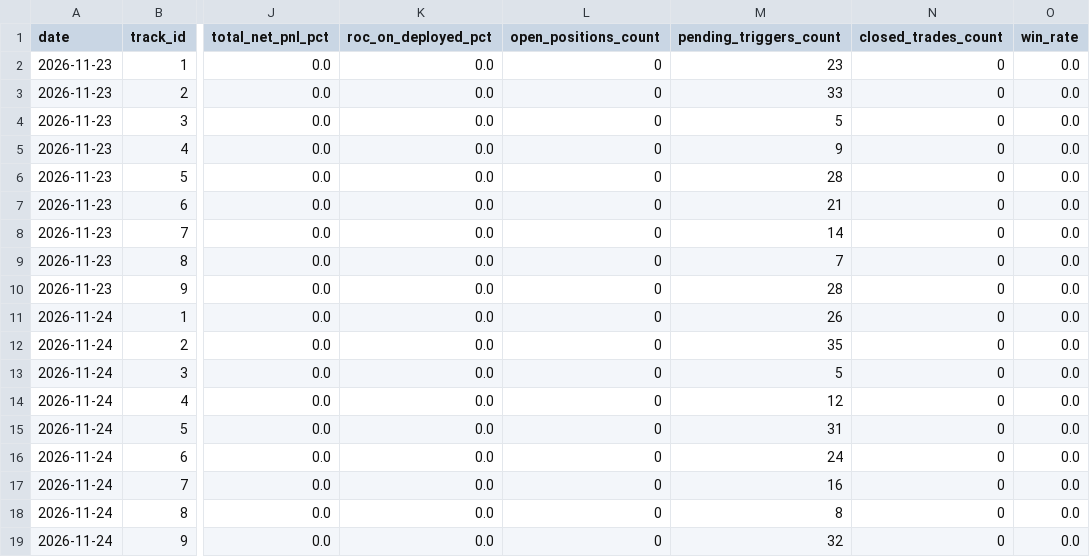
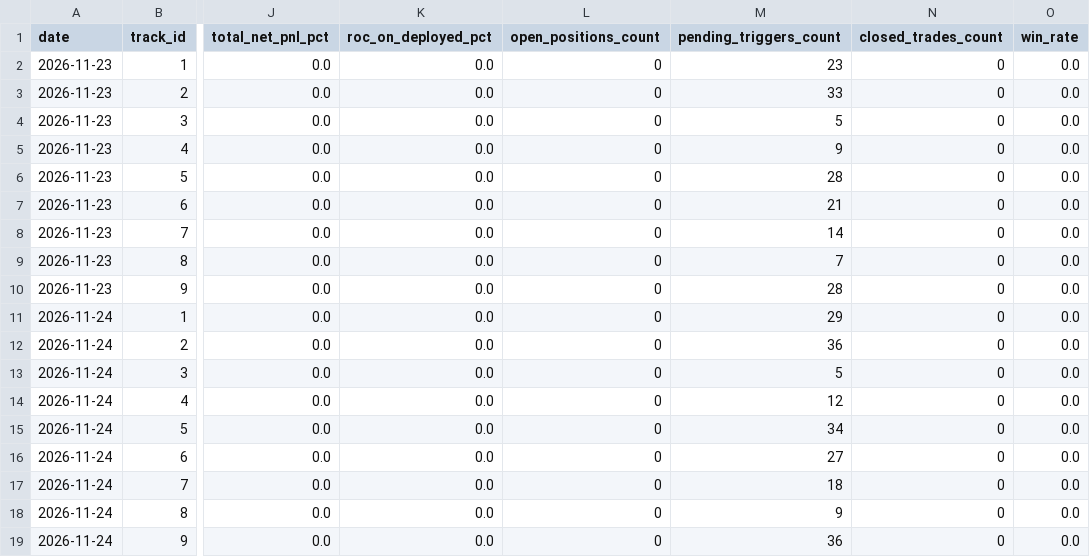
Before and after one commit to varungani/trader-ai, a CSV file: data/analytics/track_daily_equity.csv, drawn as a sheet; only a part is shown, gaps mark what is left out; the diff names each change by its address in the sheet, - before the commit and + after, or states it on an @@ line.

```diff
--- a/data/analytics/track_daily_equity.csv
+++ b/data/analytics/track_daily_equity.csv
-M11 (pending_triggers_count): 26
+M11 (pending_triggers_count): 29
-M12 (pending_triggers_count): 35
+M12 (pending_triggers_count): 36
-M15 (pending_triggers_count): 31
+M15 (pending_triggers_count): 34
-M16 (pending_triggers_count): 24
+M16 (pending_triggers_count): 27
-M17 (pending_triggers_count): 16
+M17 (pending_triggers_count): 18
-M18 (pending_triggers_count): 8
+M18 (pending_triggers_count): 9
-M19 (pending_triggers_count): 32
+M19 (pending_triggers_count): 36
```
Also changed, not shown: 12 other files.
